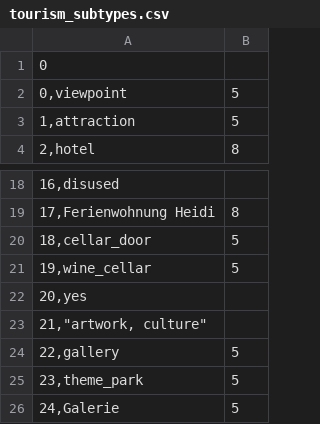
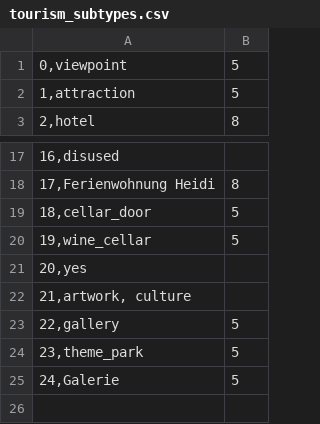
Before and after one commit to gywn/WorkTeam1, a CSV file: subtype_remapping/tourism_subtypes.csv, drawn as a sheet; only a part is shown, gaps mark what is left out.

```diff
--- a/subtype_remapping/tourism_subtypes.csv
+++ b/subtype_remapping/tourism_subtypes.csv
@@ -1,2 +1 @@
-0;
 0,viewpoint;5
@@ -22,3 +21,3 @@
 20,yes;
-"21,""artwork, culture""";
+21,artwork, culture;
 22,gallery;5
```
Also changed, not shown: subtype_remapping/amenity_subtypes.csv, subtype_remapping/leisure_subtypes.csv, 4 other files.
